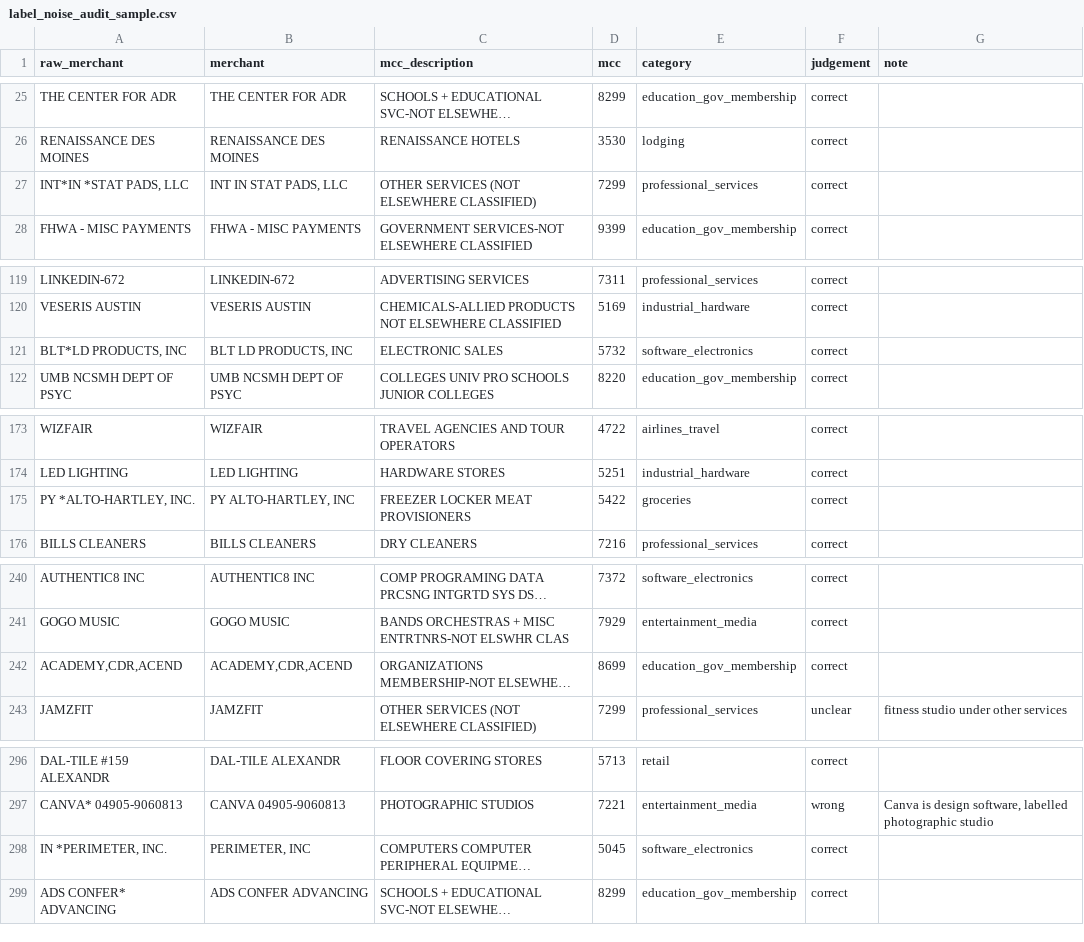
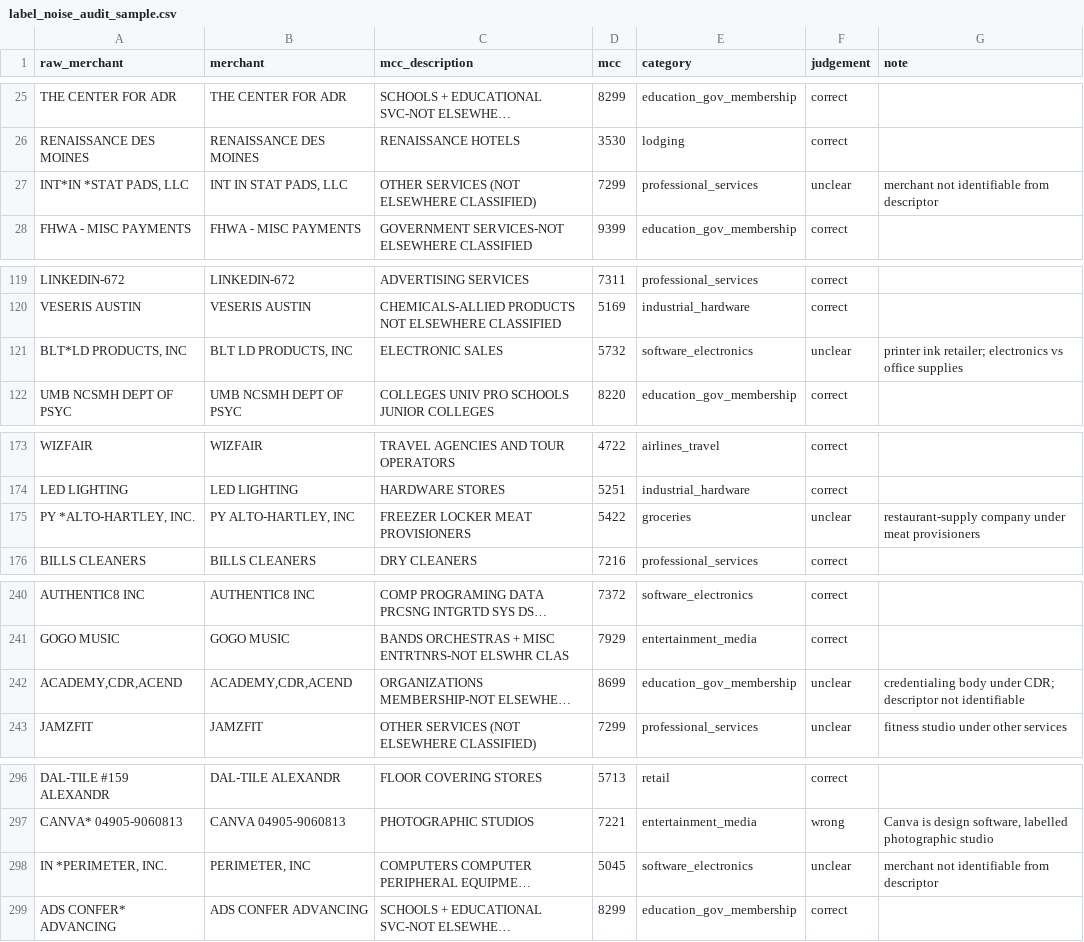
Before and after one commit to Surya-sourav/Categorizing-the-Long-Tail, a CSV file: data/taxonomy/label_noise_audit_sample.csv, drawn as a sheet; only a part is shown, gaps mark what is left out; long unchanged cells end in …; the diff names each change by its address in the sheet, - before the commit and + after, or states it on an @@ line.

Commit message:
audit: mark five comma-containing descriptors unclear; final noise table

```diff
--- a/data/taxonomy/label_noise_audit_sample.csv
+++ b/data/taxonomy/label_noise_audit_sample.csv
-F27 (judgement): correct
+F27 (judgement): unclear
-G27 (note): (empty)
+G27 (note): merchant not identifiable from descriptor
-F121 (judgement): correct
+F121 (judgement): unclear
-G121 (note): (empty)
+G121 (note): printer ink retailer; electronics vs office supplies
-F175 (judgement): correct
+F175 (judgement): unclear
-G175 (note): (empty)
+G175 (note): restaurant-supply company under meat provisioners
-F242 (judgement): correct
+F242 (judgement): unclear
-G242 (note): (empty)
+G242 (note): credentialing body under CDR; descriptor not identifiable
-F298 (judgement): correct
+F298 (judgement): unclear
-G298 (note): (empty)
+G298 (note): merchant not identifiable from descriptor
```
Also changed, not shown: 1 other file.
